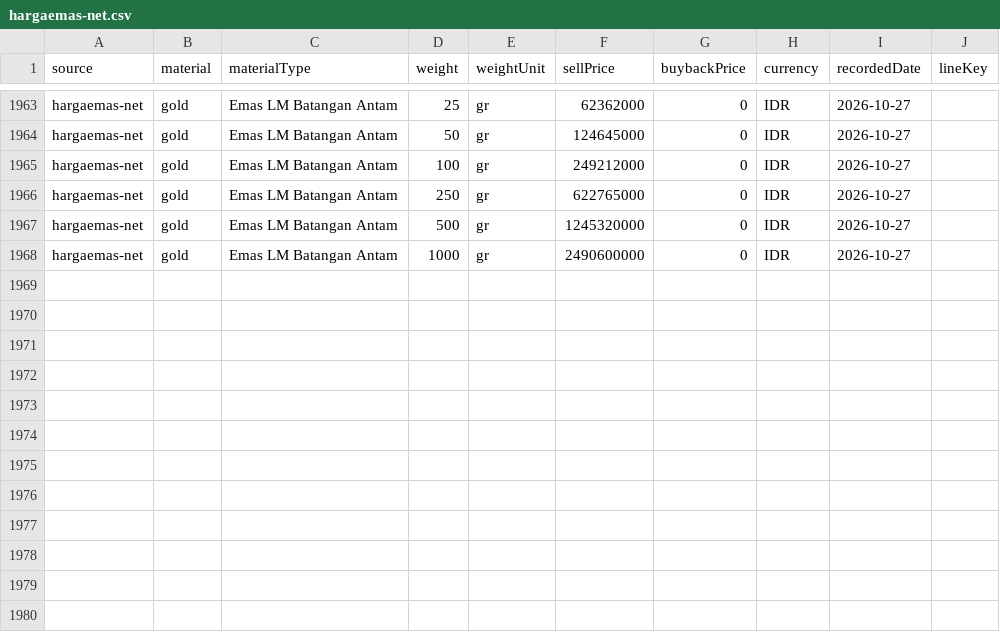
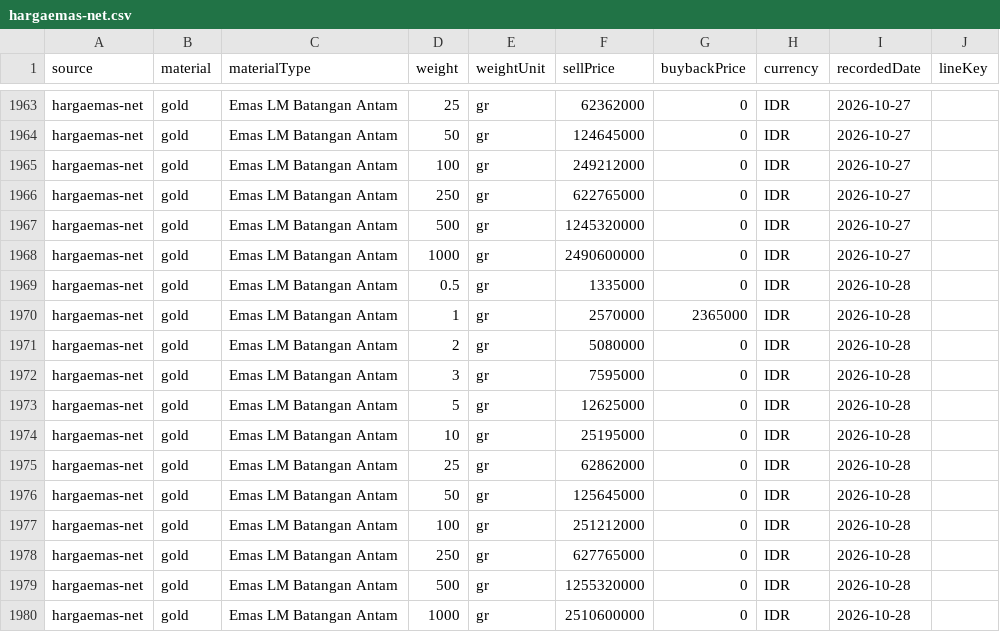
Before and after one commit to iamutaki/logam-mulia-api, a CSV file: backup/prices/hargaemas-net.csv, drawn as a sheet; only a part is shown, gaps mark what is left out.

```diff
--- a/backup/prices/hargaemas-net.csv
+++ b/backup/prices/hargaemas-net.csv
@@ -1968 +1968,13 @@ source,material,materialType,weight,weightUnit,sellPrice,buybackPrice,currency,r
 "hargaemas-net","gold","Emas LM Batangan Antam",1000,"gr",2490600000,0,"IDR","2026-10-27",""
+"hargaemas-net","gold","Emas LM Batangan Antam",0.5,"gr",1335000,0,"IDR","2026-10-28",""
+"hargaemas-net","gold","Emas LM Batangan Antam",1,"gr",2570000,2365000,"IDR","2026-10-28",""
+"hargaemas-net","gold","Emas LM Batangan Antam",2,"gr",5080000,0,"IDR","2026-10-28",""
+"hargaemas-net","gold","Emas LM Batangan Antam",3,"gr",7595000,0,"IDR","2026-10-28",""
+"hargaemas-net","gold","Emas LM Batangan Antam",5,"gr",12625000,0,"IDR","2026-10-28",""
+"hargaemas-net","gold","Emas LM Batangan Antam",10,"gr",25195000,0,"IDR","2026-10-28",""
+"hargaemas-net","gold","Emas LM Batangan Antam",25,"gr",62862000,0,"IDR","2026-10-28",""
+"hargaemas-net","gold","Emas LM Batangan Antam",50,"gr",125645000,0,"IDR","2026-10-28",""
+"hargaemas-net","gold","Emas LM Batangan Antam",100,"gr",251212000,0,"IDR","2026-10-28",""
+"hargaemas-net","gold","Emas LM Batangan Antam",250,"gr",627765000,0,"IDR","2026-10-28",""
+"hargaemas-net","gold","Emas LM Batangan Antam",500,"gr",1255320000,0,"IDR","2026-10-28",""
+"hargaemas-net","gold","Emas LM Batangan Antam",1000,"gr",2510600000,0,"IDR","2026-10-28",""
```
Also changed, not shown: backup/prices/cermati.csv, backup/prices/hargaemas-com.csv, 10 other files.
